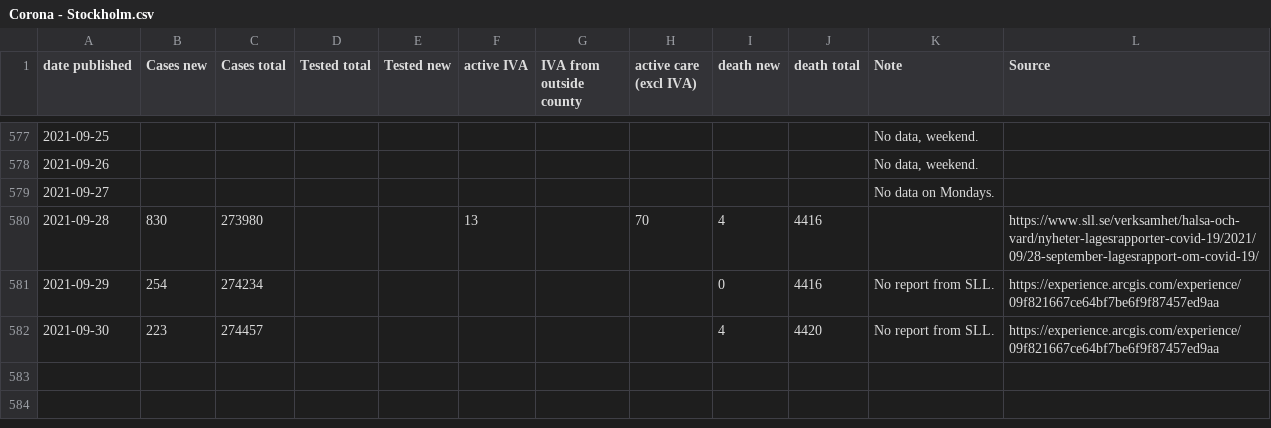
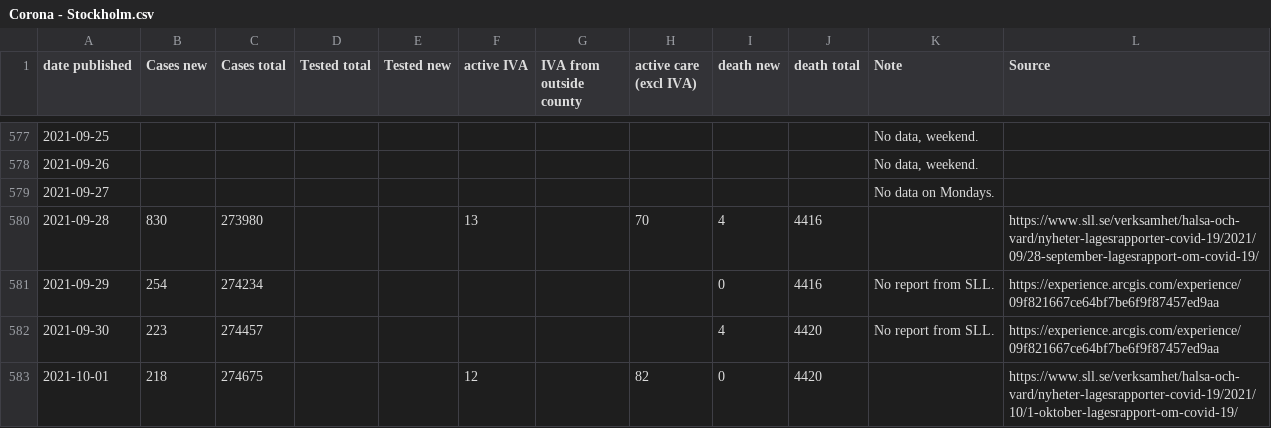
Before and after one commit to mrunesson/covid-19, a CSV file: Corona - Stockholm.csv, drawn as a sheet; only a part is shown, gaps mark what is left out.

Commit message:
Added 2021-10-1

```diff
--- a/Corona - Stockholm.csv
+++ b/Corona - Stockholm.csv
@@ -582 +582,2 @@ date published,Cases new,Cases total,Tested total,Tested new,active IVA,IVA from
 2021-09-30,223,274457,,,,,,4,4420,No report from SLL.,https://experience.arcgis.com/experience/09f821667ce64bf7be6f9f87457ed9aa
+2021-10-01,218,274675,,,12,,82,0,4420,,https://www.sll.se/verksamhet/halsa-och-vard/nyheter-lagesrapporter-covid-19/2021/10/1-oktober-lagesrapport-om-covid-19/
```
